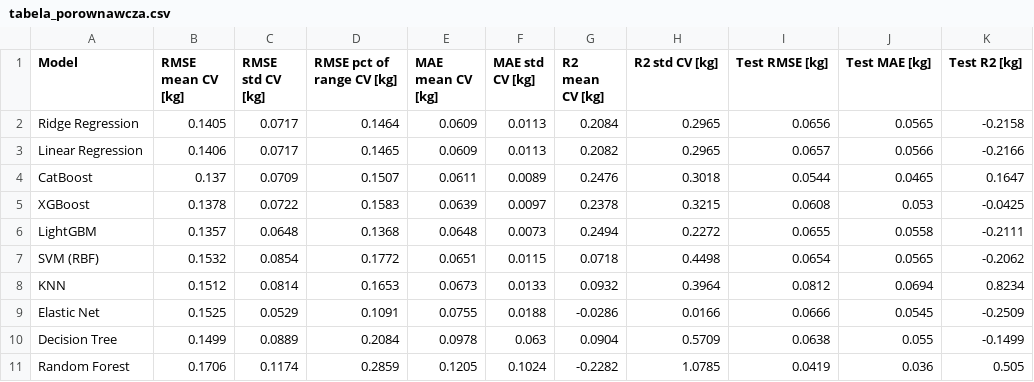
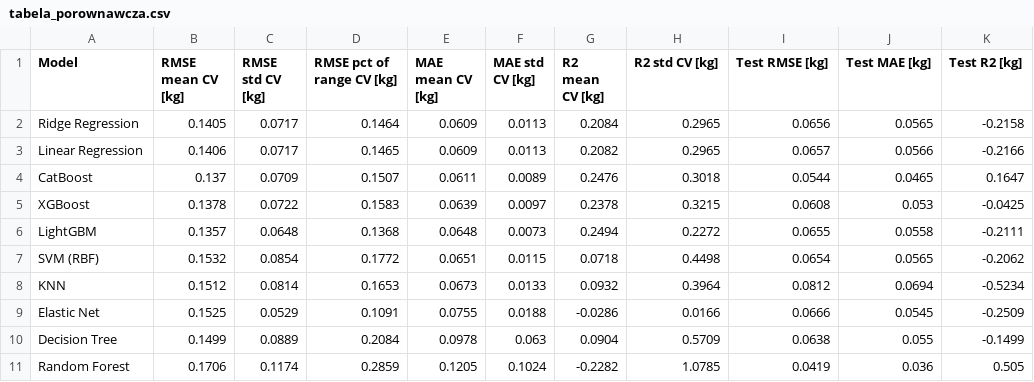
Before and after one commit to PiatekMat/FitForm, a CSV file: static/tabela_porownawcza.csv, drawn as a sheet.

Commit message:
Update tabela_porownawcza.csv

```diff
--- a/static/tabela_porownawcza.csv
+++ b/static/tabela_porownawcza.csv
@@ -7,3 +7,3 @@ LightGBM,0.1357,0.0648,0.1368,0.0648,0.0073,0.2494,0.2272,0.0655,0.0558,-0.2111
 SVM (RBF),0.1532,0.0854,0.1772,0.0651,0.0115,0.0718,0.4498,0.0654,0.0565,-0.2062
-KNN,0.1512,0.0814,0.1653,0.0673,0.0133,0.0932,0.3964,0.0812,0.0694,0.8234
+KNN,0.1512,0.0814,0.1653,0.0673,0.0133,0.0932,0.3964,0.0812,0.0694,-0.5234
 Elastic Net,0.1525,0.0529,0.1091,0.0755,0.0188,-0.0286,0.0166,0.0666,0.0545,-0.2509
```
